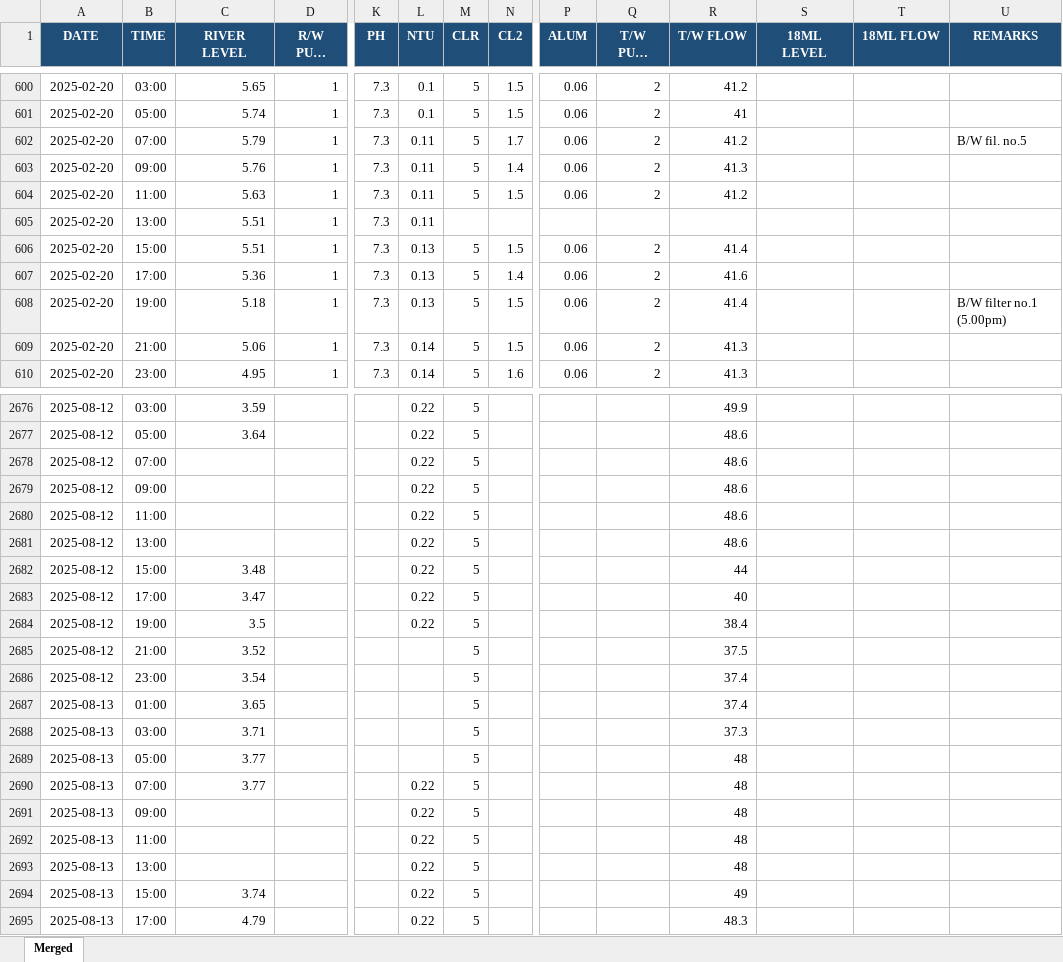
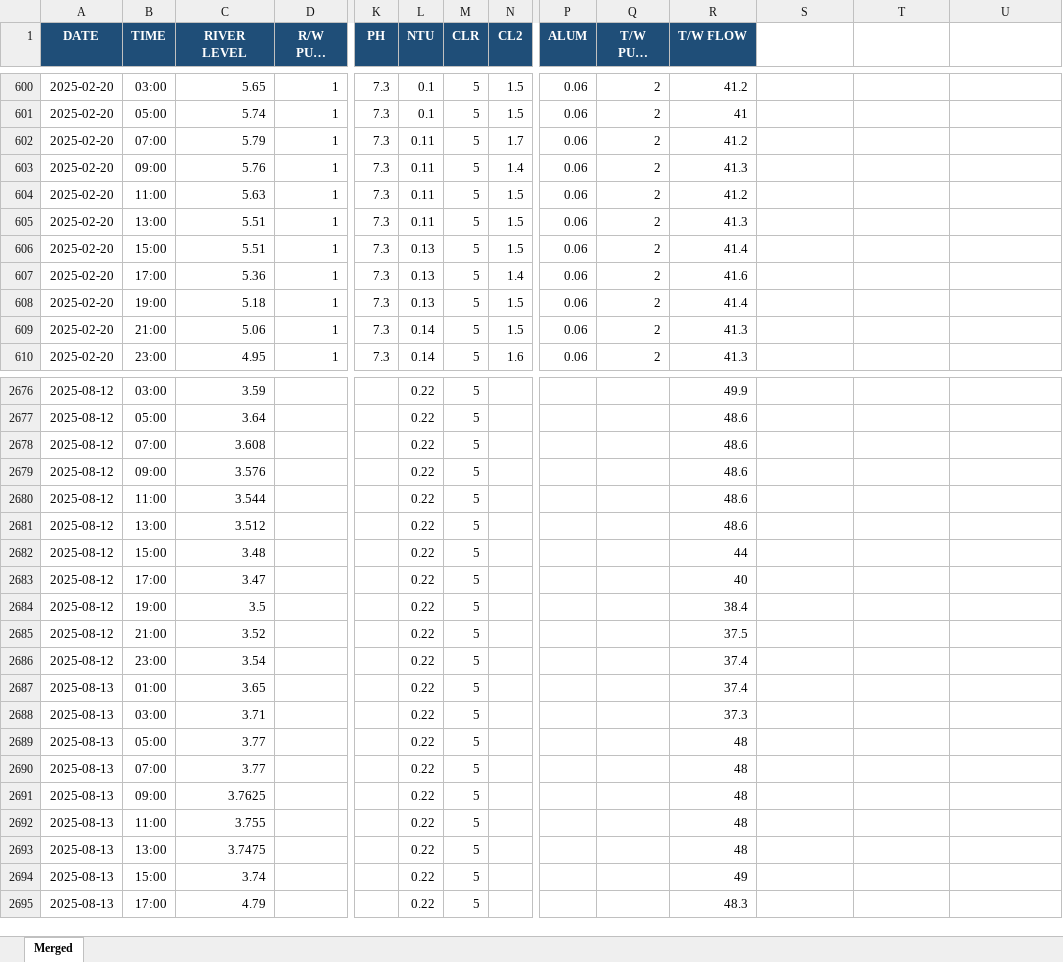
Before and after one commit to Azdmjiny/2026-Asia-Pasific-cup, an Excel workbook: data/merged.xlsx, sheet Merged, drawn as a sheet; only a part is shown, gaps mark what is left out; long unchanged cells end in …; values as stored, in another font and other column widths than the file's, no borders; the diff covers the shown part only; the diff names each change by its address in the sheet, - before the commit and + after, or states it on an @@ line.

Commit message:
Refactor app layout and data flow

```diff
--- a/data/merged.xlsx (sheet Merged)
+++ b/data/merged.xlsx (sheet Merged)
-S1: 18ML LEVEL
+S1: (empty)
-S1:U1 fill: #1F4E78
+S1:U1 fill: none
-T1: 18ML FLOW
+T1: (empty)
-U1: REMARKS
+U1: (empty)
-U602: B/W fil. no.5
+U602: (empty)
-M605 (CLR): (empty)
+M605 (CLR): 5
-N605 (CL2): (empty)
+N605 (CL2): 1.5
-P605 (ALUM): (empty)
+P605 (ALUM): 0.06
-Q605 (T/W PUMP DUTY): (empty)
+Q605 (T/W PUMP DUTY): 2
-R605 (T/W FLOW): (empty)
+R605 (T/W FLOW): 41.3
-U608: B/W filter no.1 (5.00pm)
+U608: (empty)
-C2678 (RIVER LEVEL): (empty)
+C2678 (RIVER LEVEL): 3.608
-C2679 (RIVER LEVEL): (empty)
+C2679 (RIVER LEVEL): 3.576
-C2680 (RIVER LEVEL): (empty)
+C2680 (RIVER LEVEL): 3.544
-C2681 (RIVER LEVEL): (empty)
+C2681 (RIVER LEVEL): 3.512
-L2685:L2689 (NTU): (empty)
+L2685:L2689 (NTU): 0.22
-C2691 (RIVER LEVEL): (empty)
+C2691 (RIVER LEVEL): 3.7625
-C2692 (RIVER LEVEL): (empty)
+C2692 (RIVER LEVEL): 3.755
-C2693 (RIVER LEVEL): (empty)
+C2693 (RIVER LEVEL): 3.7475
```
Also changed, not shown: 516 edited cells elsewhere in this sheet, 3 other files.
